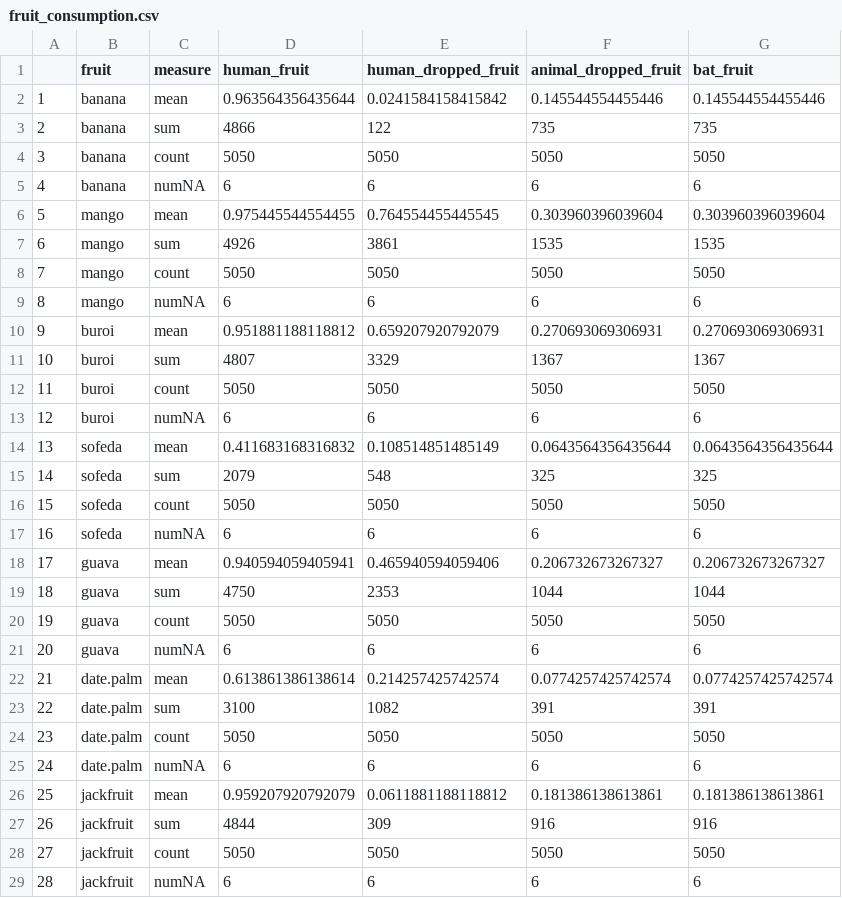
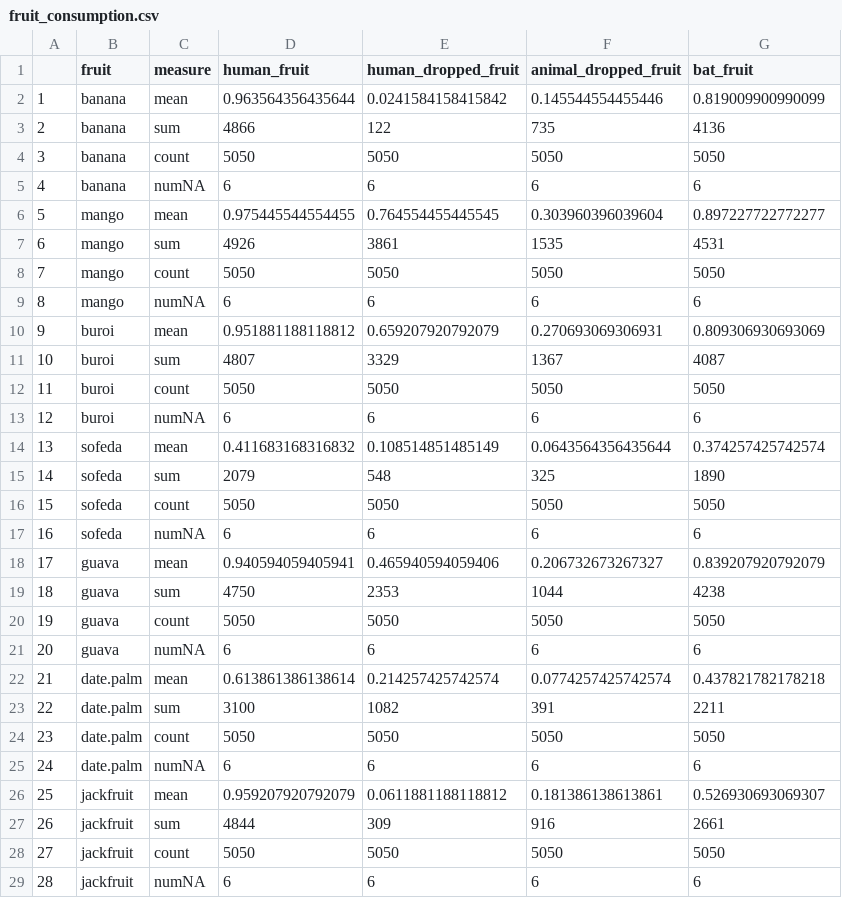
Before and after one commit to clifmckee/bat_camera_study_2, a CSV file: Data/fruit_consumption.csv, drawn as a sheet; only a part is shown; the diff covers the shown part only.

Commit message:
CSV with date palm data issues, updated EDA for date palm visits, small fixes to fruit survey EDA

```diff
--- a/Data/fruit_consumption.csv
+++ b/Data/fruit_consumption.csv
@@ -1,28 +1,28 @@
 "","fruit","measure","human_fruit","human_dropped_fruit","animal_dropped_fruit","bat_fruit"
-"1","banana","mean",0.963564356435644,0.0241584158415842,0.145544554455446,0.145544554455446
-"2","banana","sum",4866,122,735,735
+"1","banana","mean",0.963564356435644,0.0241584158415842,0.145544554455446,0.819009900990099
+"2","banana","sum",4866,122,735,4136
 "3","banana","count",5050,5050,5050,5050
 "4","banana","numNA",6,6,6,6
-"5","mango","mean",0.975445544554455,0.764554455445545,0.303960396039604,0.303960396039604
-"6","mango","sum",4926,3861,1535,1535
+"5","mango","mean",0.975445544554455,0.764554455445545,0.303960396039604,0.897227722772277
+"6","mango","sum",4926,3861,1535,4531
 "7","mango","count",5050,5050,5050,5050
 "8","mango","numNA",6,6,6,6
-"9","buroi","mean",0.951881188118812,0.659207920792079,0.270693069306931,0.270693069306931
-"10","buroi","sum",4807,3329,1367,1367
+"9","buroi","mean",0.951881188118812,0.659207920792079,0.270693069306931,0.809306930693069
+"10","buroi","sum",4807,3329,1367,4087
 "11","buroi","count",5050,5050,5050,5050
 "12","buroi","numNA",6,6,6,6
-"13","sofeda","mean",0.411683168316832,0.108514851485149,0.0643564356435644,0.0643564356435644
-"14","sofeda","sum",2079,548,325,325
+"13","sofeda","mean",0.411683168316832,0.108514851485149,0.0643564356435644,0.374257425742574
+"14","sofeda","sum",2079,548,325,1890
 "15","sofeda","count",5050,5050,5050,5050
 "16","sofeda","numNA",6,6,6,6
-"17","guava","mean",0.940594059405941,0.465940594059406,0.206732673267327,0.206732673267327
-"18","guava","sum",4750,2353,1044,1044
+"17","guava","mean",0.940594059405941,0.465940594059406,0.206732673267327,0.839207920792079
+"18","guava","sum",4750,2353,1044,4238
 "19","guava","count",5050,5050,5050,5050
 "20","guava","numNA",6,6,6,6
-"21","date.palm","mean",0.613861386138614,0.214257425742574,0.0774257425742574,0.0774257425742574
-"22","date.palm","sum",3100,1082,391,391
+"21","date.palm","mean",0.613861386138614,0.214257425742574,0.0774257425742574,0.437821782178218
+"22","date.palm","sum",3100,1082,391,2211
 "23","date.palm","count",5050,5050,5050,5050
 "24","date.palm","numNA",6,6,6,6
-"25","jackfruit","mean",0.959207920792079,0.0611881188118812,0.181386138613861,0.181386138613861
-"26","jackfruit","sum",4844,309,916,916
+"25","jackfruit","mean",0.959207920792079,0.0611881188118812,0.181386138613861,0.526930693069307
+"26","jackfruit","sum",4844,309,916,2661
 "27","jackfruit","count",5050,5050,5050,5050
```
Also changed, not shown: 48 edited cells elsewhere in this file, 4 other files.
